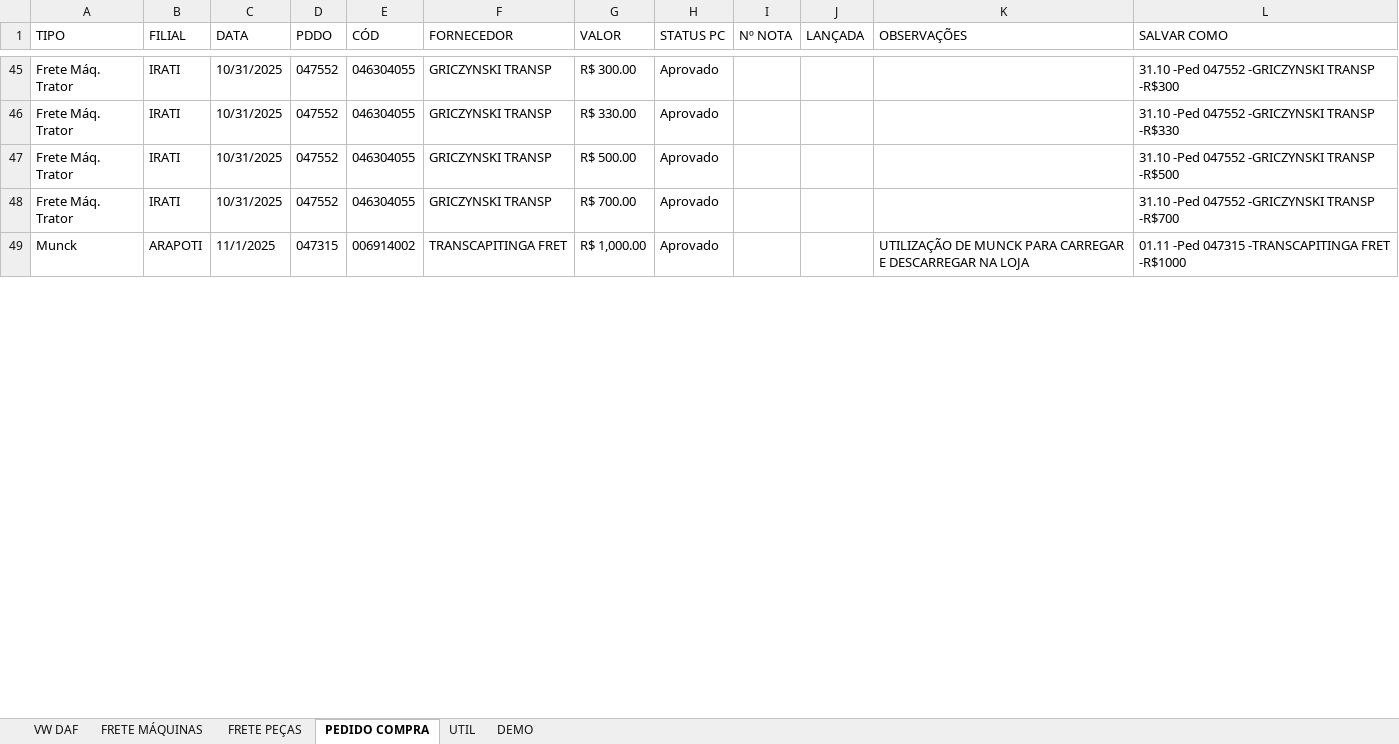
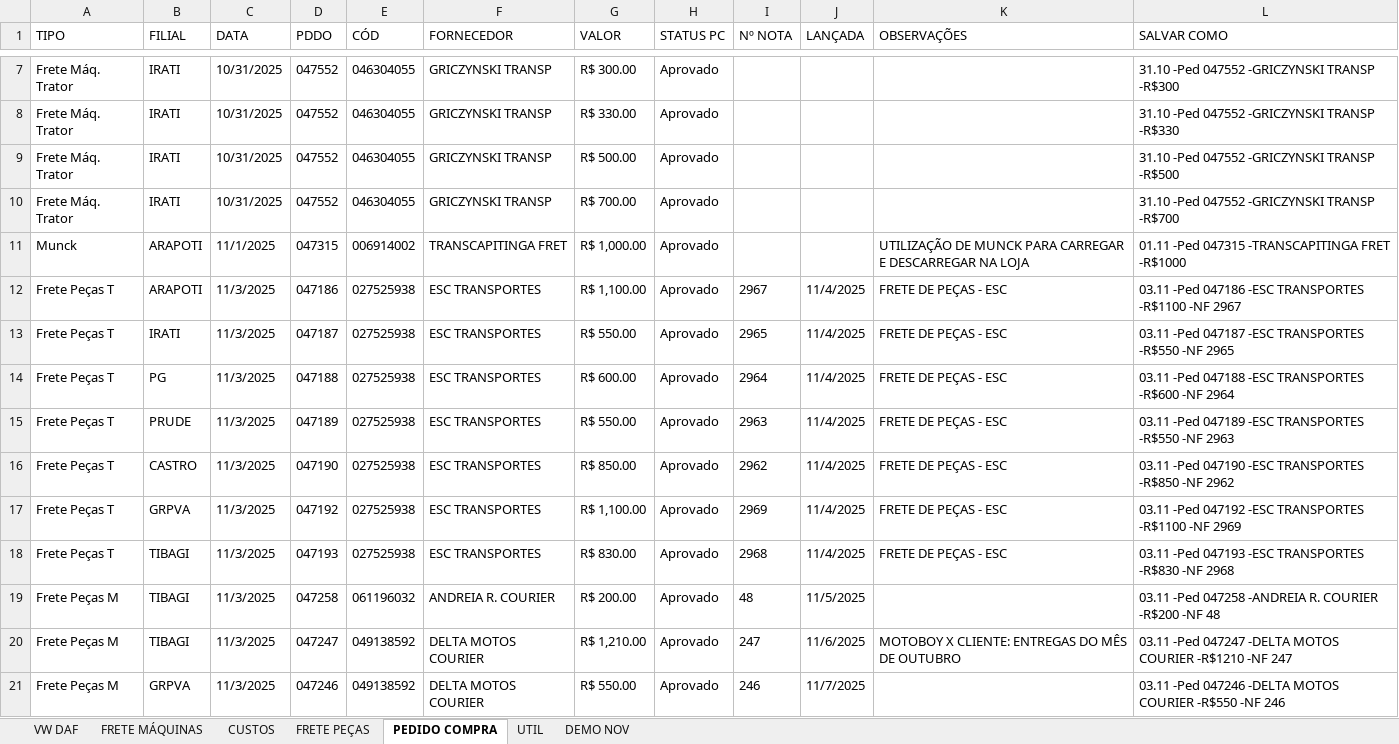
Before and after one commit to LOGMPA/LOG, an Excel workbook: public/data/BASE.xlsx, sheet PEDIDO COMPRA, drawn as a sheet; only a part is shown, gaps mark what is left out; values as stored, in another font and other column widths than the file's, no borders; conditional formats and table styles not drawn; the diff covers the shown part only; the diff names each change by its address in the sheet, - before the commit and + after, or states it on an @@ line.

```diff
--- a/public/data/BASE.xlsx (sheet PEDIDO COMPRA)
+++ b/public/data/BASE.xlsx (sheet PEDIDO COMPRA)
-sheet tab: DEMO
+sheet tab: CUSTOS
+sheet tab: DEMO NOV
+row 12: Frete Peças T | ARAPOTI | 11/3/2025 | 047186 | 027525938 | ESC TRANSPORTES | R$ 1,100.00 | Aprovado | 2967 | 11/4/2025 | FRETE DE PEÇAS - ESC | 03.11 -Ped 047186 -ESC TRANSPORTES -R$1100 -NF 2967
+row 13: Frete Peças T | IRATI | 11/3/2025 | 047187 | 027525938 | ESC TRANSPORTES | R$ 550.00 | Aprovado | 2965 | 11/4/2025 | FRETE DE PEÇAS - ESC | 03.11 -Ped 047187 -ESC TRANSPORTES -R$550 -NF 2965
+row 14: Frete Peças T | PG | 11/3/2025 | 047188 | 027525938 | ESC TRANSPORTES | R$ 600.00 | Aprovado | 2964 | 11/4/2025 | FRETE DE PEÇAS - ESC | 03.11 -Ped 047188 -ESC TRANSPORTES -R$600 -NF 2964
+row 15: Frete Peças T | PRUDE | 11/3/2025 | 047189 | 027525938 | ESC TRANSPORTES | R$ 550.00 | Aprovado | 2963 | 11/4/2025 | FRETE DE PEÇAS - ESC | 03.11 -Ped 047189 -ESC TRANSPORTES -R$550 -NF 2963
+row 16: Frete Peças T | CASTRO | 11/3/2025 | 047190 | 027525938 | ESC TRANSPORTES | R$ 850.00 | Aprovado | 2962 | 11/4/2025 | FRETE DE PEÇAS - ESC | 03.11 -Ped 047190 -ESC TRANSPORTES -R$850 -NF 2962
+row 17: Frete Peças T | GRPVA | 11/3/2025 | 047192 | 027525938 | ESC TRANSPORTES | R$ 1,100.00 | Aprovado | 2969 | 11/4/2025 | FRETE DE PEÇAS - ESC | 03.11 -Ped 047192 -ESC TRANSPORTES -R$1100 -NF 2969
+row 18: Frete Peças T | TIBAGI | 11/3/2025 | 047193 | 027525938 | ESC TRANSPORTES | R$ 830.00 | Aprovado | 2968 | 11/4/2025 | FRETE DE PEÇAS - ESC | 03.11 -Ped 047193 -ESC TRANSPORTES -R$830 -NF 2968
+row 19: Frete Peças M | TIBAGI | 11/3/2025 | 047258 | 061196032 | ANDREIA R. COURIER | R$ 200.00 | Aprovado | 48 | 11/5/2025 |  | 03.11 -Ped 047258 -ANDREIA R. COURIER -R$200 -NF 48
+row 20: Frete Peças M | TIBAGI | 11/3/2025 | 047247 | 049138592 | DELTA MOTOS COURIER | R$ 1,210.00 | Aprovado | 247 | 11/6/2025 | MOTOBOY X CLIENTE: ENTREGAS DO MÊS DE OUTUBRO | 03.11 -Ped 047247 -DELTA MOTOS COURIER -R$1210 -NF 247
+row 21: Frete Peças M | GRPVA | 11/3/2025 | 047246 | 049138592 | DELTA MOTOS COURIER | R$ 550.00 | Aprovado | 246 | 11/7/2025 |  | 03.11 -Ped 047246 -DELTA MOTOS COURIER -R$550 -NF 246
```
Also changed, not shown: 30 added rows, 40 removed rows, 17 moved rows and 1 edited cell elsewhere in this sheet, sheet FRETE MÁQUINAS, formulas that keep their value, hidden cells.
